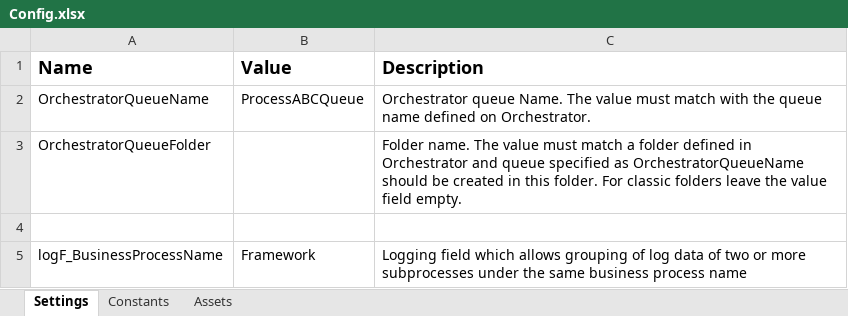
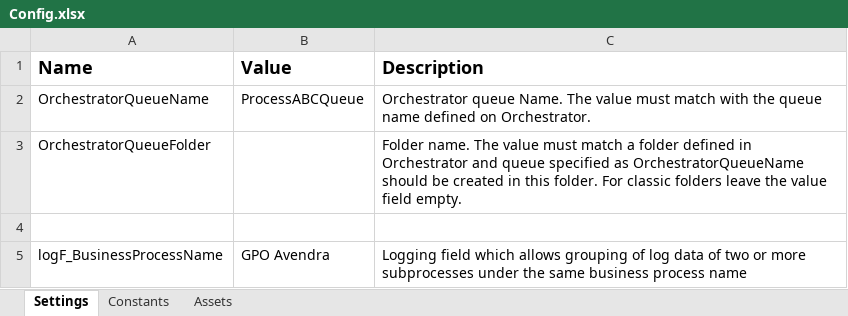
Before and after one commit to WasserstromPAteam/GPO-Roster-Avendra, an Excel workbook: GPO Roster Avendra/Data/Config.xlsx, sheet Settings, drawn as a sheet; values as stored, in another font and other column widths than the file's, no borders; the diff names each change by its address in the sheet, - before the commit and + after, or states it on an @@ line.

```diff
--- a/GPO Roster Avendra/Data/Config.xlsx (sheet Settings)
+++ b/GPO Roster Avendra/Data/Config.xlsx (sheet Settings)
-B5 (Value): Framework
+B5 (Value): GPO Avendra
```
Also changed, not shown: sheet Constants, sheet Assets, 32 other files.
